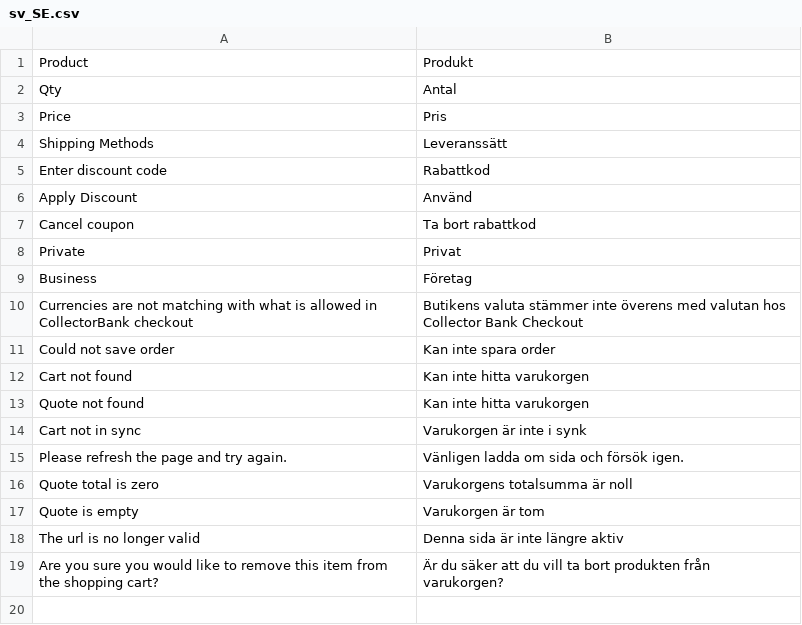
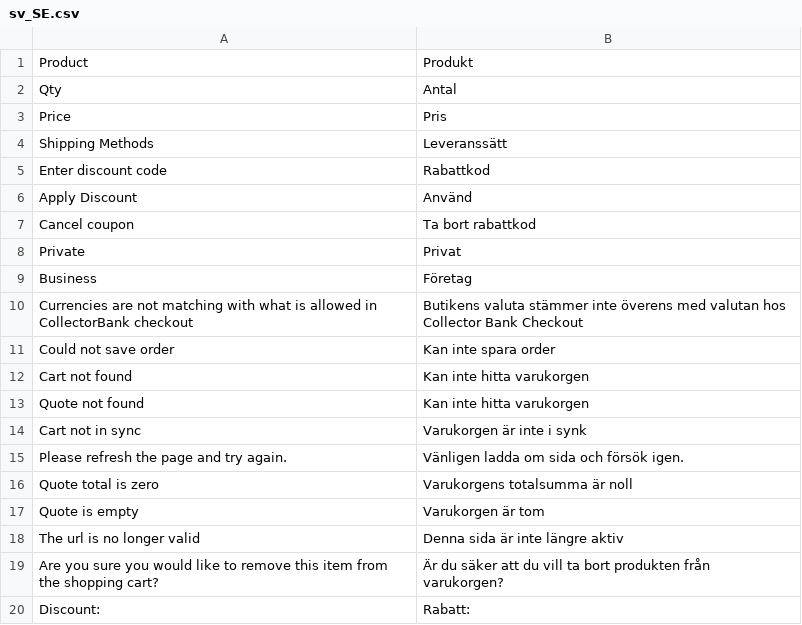
Before and after one commit to davidhagg/collector-checkout-magento2, a CSV file: src/i18n/sv_SE.csv, drawn as a sheet.

Commit message:
Added discount string to translation string

```diff
--- a/src/i18n/sv_SE.csv
+++ b/src/i18n/sv_SE.csv
@@ -19 +19,2 @@
 "Are you sure you would like to remove this item from the shopping cart?","Är du säker att du vill ta bort produkten från varukorgen?"
+"Discount: ", "Rabatt: "
```
Also changed, not shown: 1 other file.
